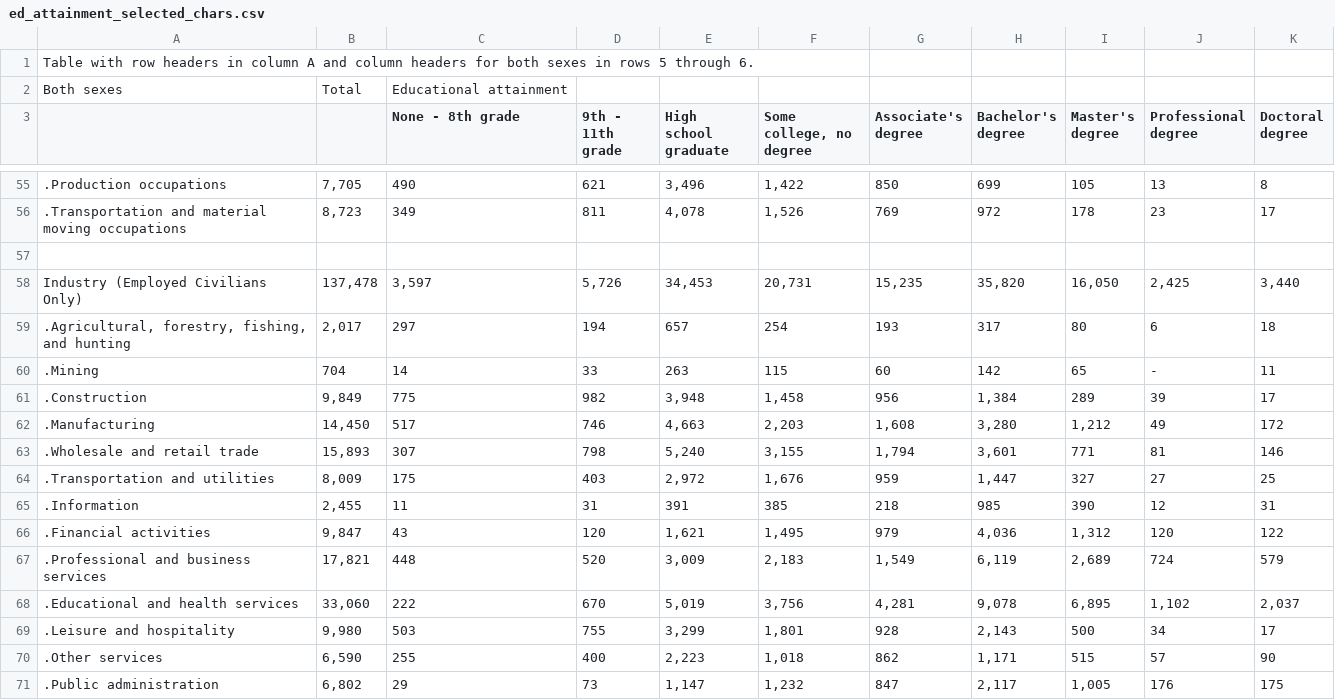
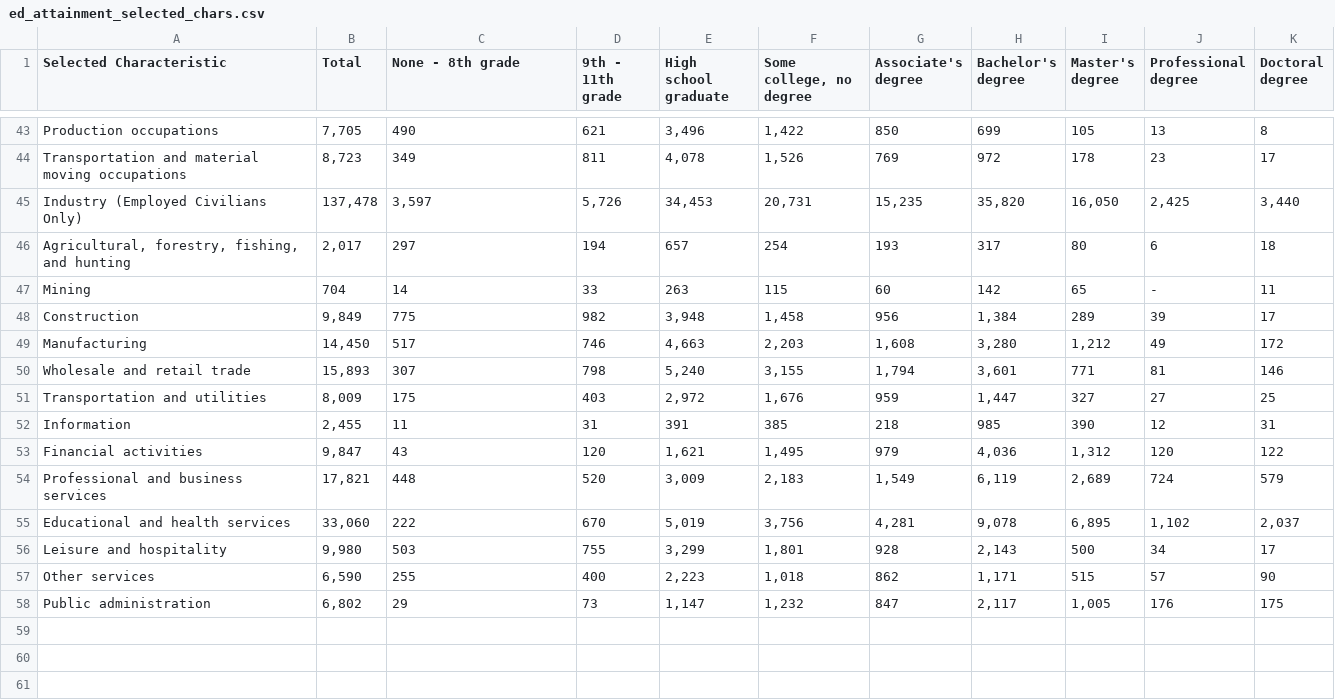
Before and after one commit to scast26/cse412finalproject, a CSV file: data/ed_attainment_selected_chars.csv, drawn as a sheet; only a part is shown, gaps mark what is left out; removed rows and columns are numbered as before the commit, all else as after; the diff covers the shown part only; the diff names each change by its address in the sheet, - before the commit and + after, or states it on an @@ line.

```diff
--- a/data/ed_attainment_selected_chars.csv
+++ b/data/ed_attainment_selected_chars.csv
-row 1: Table with row headers in column A and column headers for both sexes in rows 5 through 6.
-row 2: Both sexes | Total | Educational attainment
-A1: (empty)
+A1: Selected Characteristic
-B1: (empty)
+B1: Total
-A43 (Selected Characteristic): .Production occupations
+A43 (Selected Characteristic): Production occupations
-A44 (Selected Characteristic): .Transportation and material…
+A44 (Selected Characteristic): Transportation and material…
-row 57: (empty)
-A46 (Selected Characteristic): .Agricultural, forestry, fishing, and hunting
+A46 (Selected Characteristic): Agricultural, forestry, fishing, and hunting
-A47 (Selected Characteristic): .Mining
+A47 (Selected Characteristic): Mining
-A48 (Selected Characteristic): .Construction
+A48 (Selected Characteristic): Construction
-A49 (Selected Characteristic): .Manufacturing
+A49 (Selected Characteristic): Manufacturing
-A50 (Selected Characteristic): .Wholesale and retail trade
+A50 (Selected Characteristic): Wholesale and retail trade
-A51 (Selected Characteristic): .Transportation and utilities
+A51 (Selected Characteristic): Transportation and utilities
-A52 (Selected Characteristic): .Information
+A52 (Selected Characteristic): Information
-A53 (Selected Characteristic): .Financial activities
+A53 (Selected Characteristic): Financial activities
-A54 (Selected Characteristic): .Professional and business services
+A54 (Selected Characteristic): Professional and business services
-A55 (Selected Characteristic): .Educational and health services
+A55 (Selected Characteristic): Educational and health services
-A56 (Selected Characteristic): .Leisure and hospitality
+A56 (Selected Characteristic): Leisure and hospitality
-A57 (Selected Characteristic): .Other services
+A57 (Selected Characteristic): Other services
-A58 (Selected Characteristic): .Public administration
+A58 (Selected Characteristic): Public administration
```
Also changed, not shown: 10 removed rows and 36 edited cells elsewhere in this file, data/ed_attainment_sex_age.csv, data/ed_attainment_sex_age_race.csv, 5 other files.
